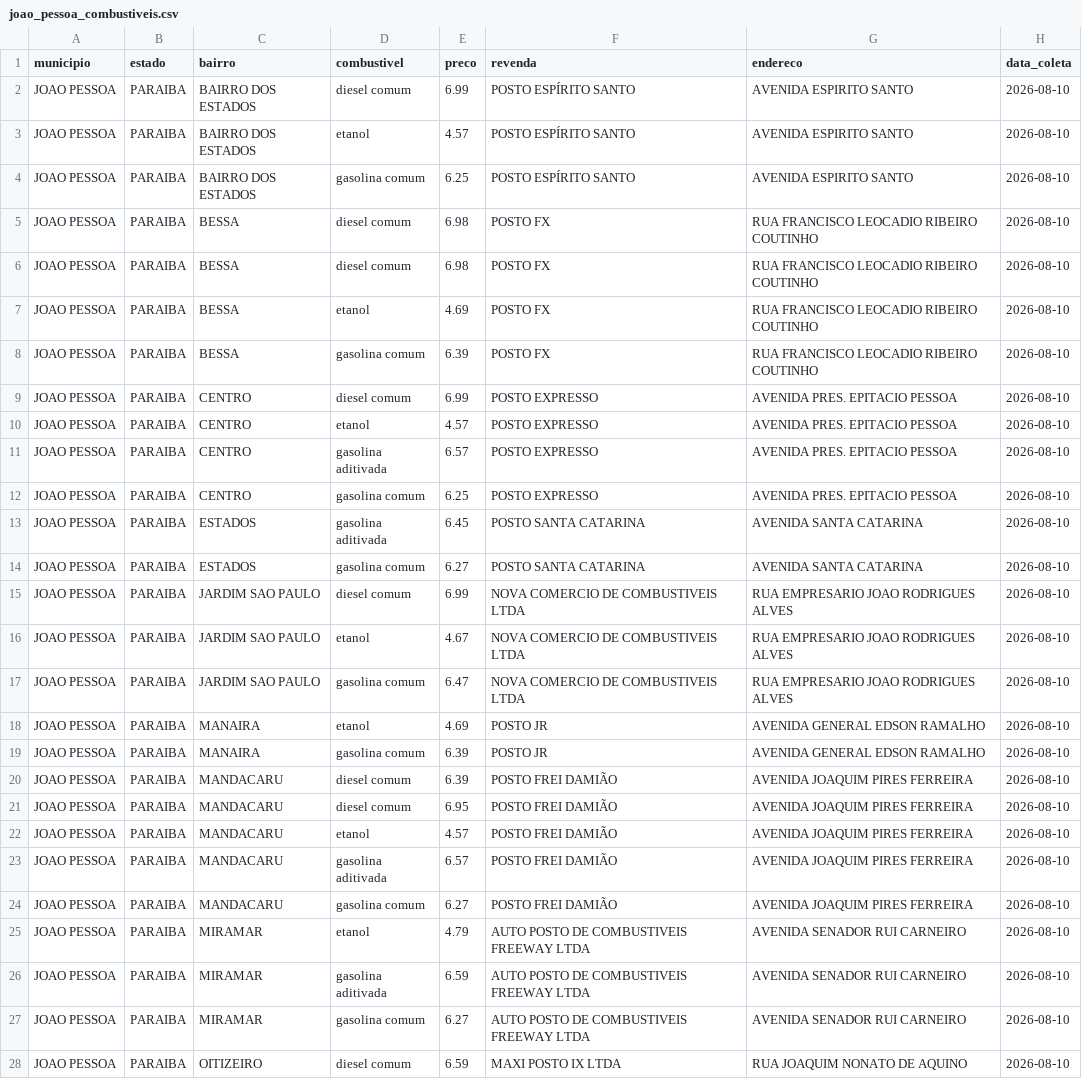
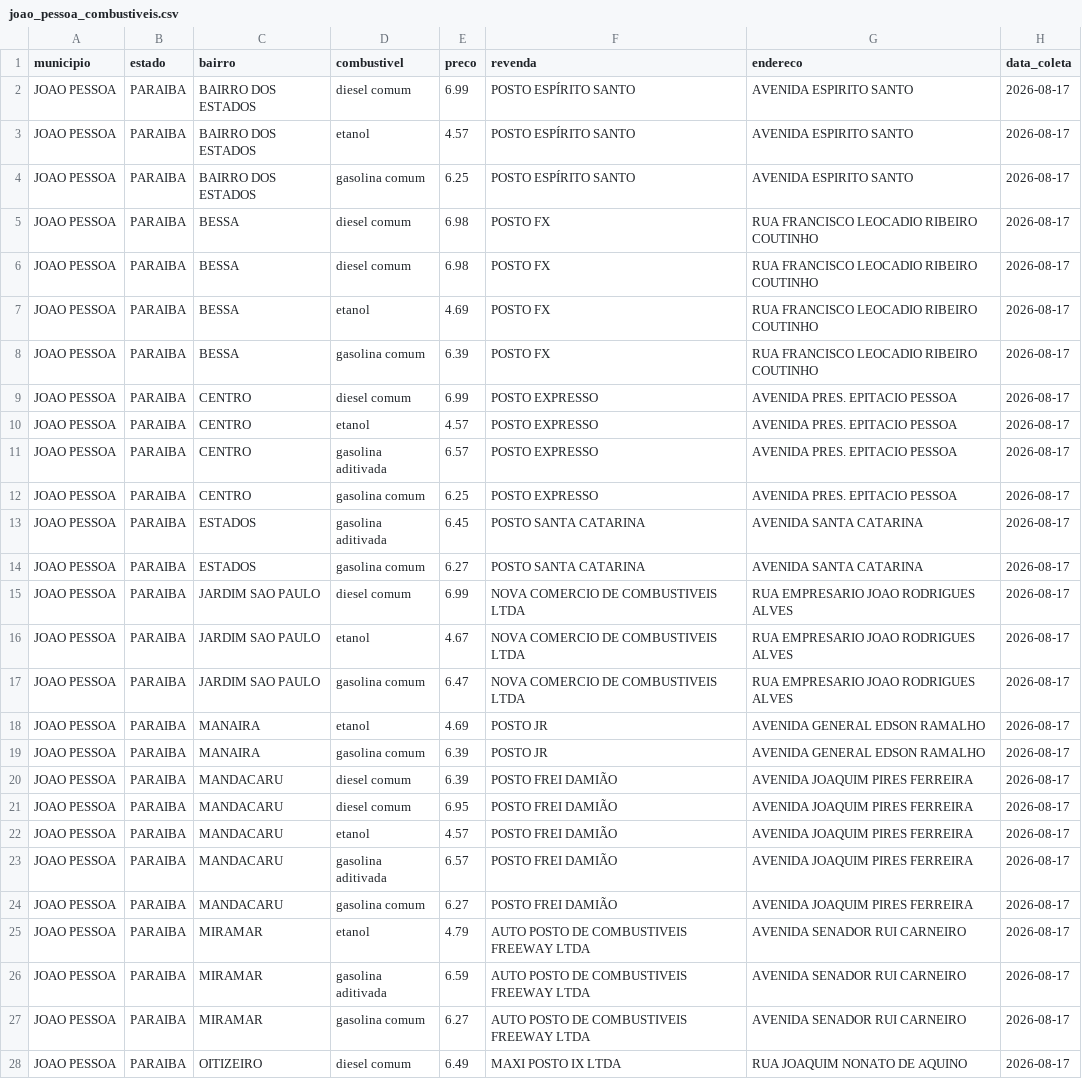
Before and after one commit to guibsonblg/gasolinajp, a CSV file: data/processed/joao_pessoa_combustiveis.csv, drawn as a sheet; only a part is shown; the diff covers the shown part only; the diff names each change by its address in the sheet, - before the commit and + after, or states it on an @@ line.

```diff
--- a/data/processed/joao_pessoa_combustiveis.csv
+++ b/data/processed/joao_pessoa_combustiveis.csv
-H2:H28 (data_coleta): 2026-08-10
+H2:H28 (data_coleta): 2026-08-17
-E28 (preco): 6.59
+E28 (preco): 6.49
```
Also changed, not shown: 1 added row, 1 removed row and 48 edited cells elsewhere in this file, 1 other file.
